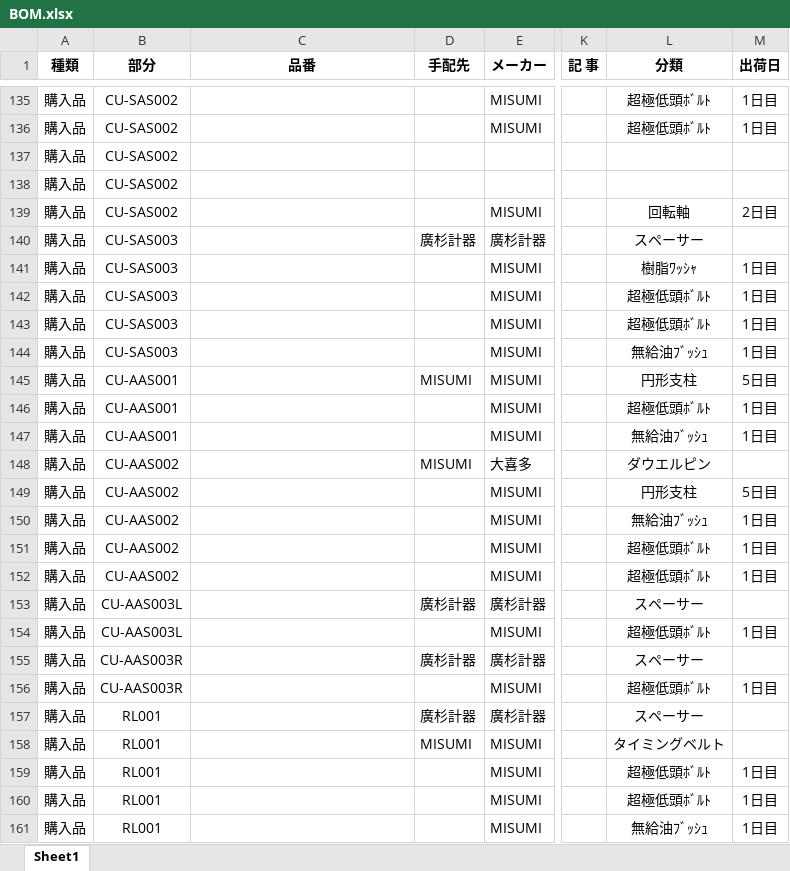
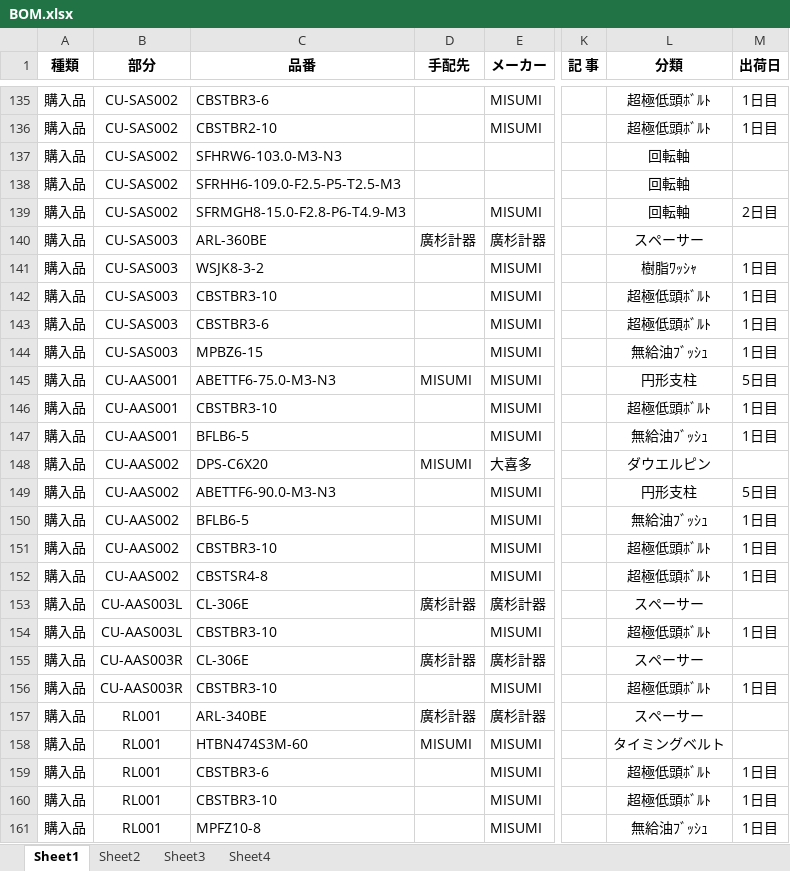
Before and after one commit to KatsukiOishi/HikkiKomori, an Excel workbook: 機械設計/_BOM/BOM.xlsx, sheet Sheet1, drawn as a sheet; only a part is shown, gaps mark what is left out; values as stored, in another font and other column widths than the file's, no borders; the diff covers the shown part only; the diff names each change by its address in the sheet, - before the commit and + after, or states it on an @@ line.

```diff
--- a/機械設計/_BOM/BOM.xlsx (sheet Sheet1)
+++ b/機械設計/_BOM/BOM.xlsx (sheet Sheet1)
+sheet tab: Sheet2
+sheet tab: Sheet3
+sheet tab: Sheet4
-C135 (品番): (empty)
+C135 (品番): CBSTBR3-6
-C136 (品番): (empty)
+C136 (品番): CBSTBR2-10
-C137 (品番): (empty)
+C137 (品番): SFHRW6-103.0-M3-N3
-L137:L138 (分類): (empty)
+L137:L138 (分類): 回転軸
-C138 (品番): (empty)
+C138 (品番): SFRHH6-109.0-F2.5-P5-T2.5-M3
-C139 (品番): (empty)
+C139 (品番): SFRMGH8-15.0-F2.8-P6-T4.9-M3
-C140 (品番): (empty)
+C140 (品番): ARL-360BE
-C141 (品番): (empty)
+C141 (品番): WSJK8-3-2
-C142 (品番): (empty)
+C142 (品番): CBSTBR3-10
-C143 (品番): (empty)
+C143 (品番): CBSTBR3-6
-C144 (品番): (empty)
+C144 (品番): MPBZ6-15
-C145 (品番): (empty)
+C145 (品番): ABETTF6-75.0-M3-N3
-C146 (品番): (empty)
+C146 (品番): CBSTBR3-10
-C147 (品番): (empty)
+C147 (品番): BFLB6-5
-C148 (品番): (empty)
+C148 (品番): DPS-C6X20
-C149 (品番): (empty)
+C149 (品番): ABETTF6-90.0-M3-N3
-C150 (品番): (empty)
+C150 (品番): BFLB6-5
-C151 (品番): (empty)
+C151 (品番): CBSTBR3-10
-C152 (品番): (empty)
+C152 (品番): CBSTSR4-8
-C153 (品番): (empty)
+C153 (品番): CL-306E
-C154 (品番): (empty)
+C154 (品番): CBSTBR3-10
-C155 (品番): (empty)
+C155 (品番): CL-306E
-C156 (品番): (empty)
+C156 (品番): CBSTBR3-10
-C157 (品番): (empty)
+C157 (品番): ARL-340BE
-C158 (品番): (empty)
+C158 (品番): HTBN474S3M-60
-C159 (品番): (empty)
+C159 (品番): CBSTBR3-6
-C160 (品番): (empty)
+C160 (品番): CBSTBR3-10
-C161 (品番): (empty)
+C161 (品番): MPFZ10-8
```
Also changed, not shown: 126 edited cells elsewhere in this sheet, 1 other file.
